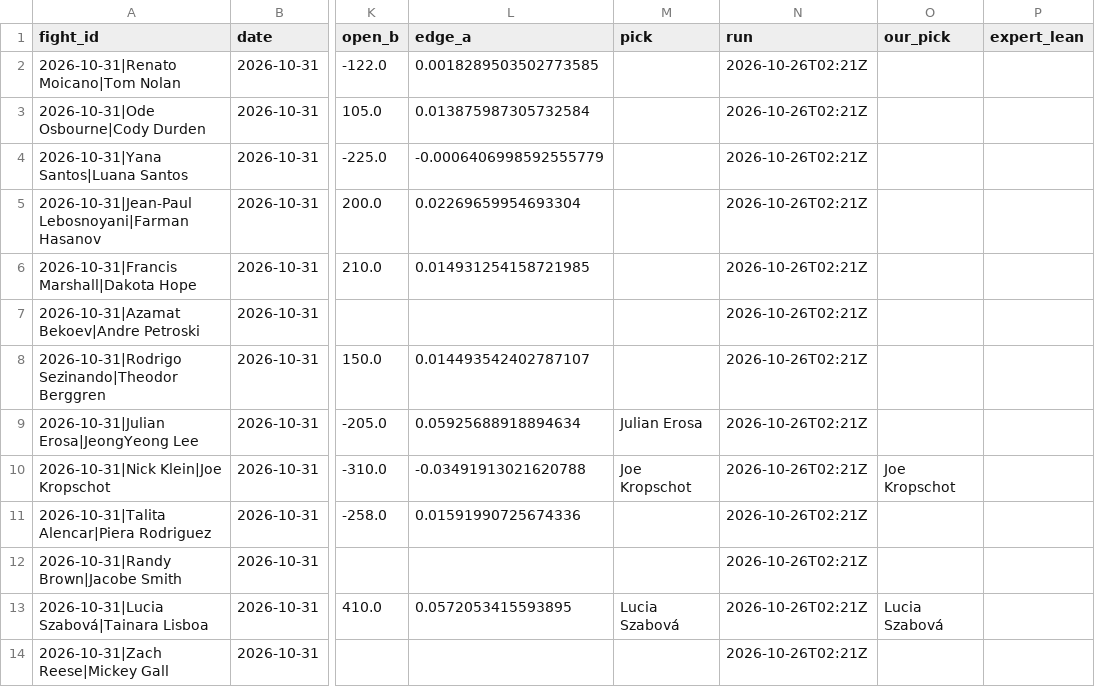
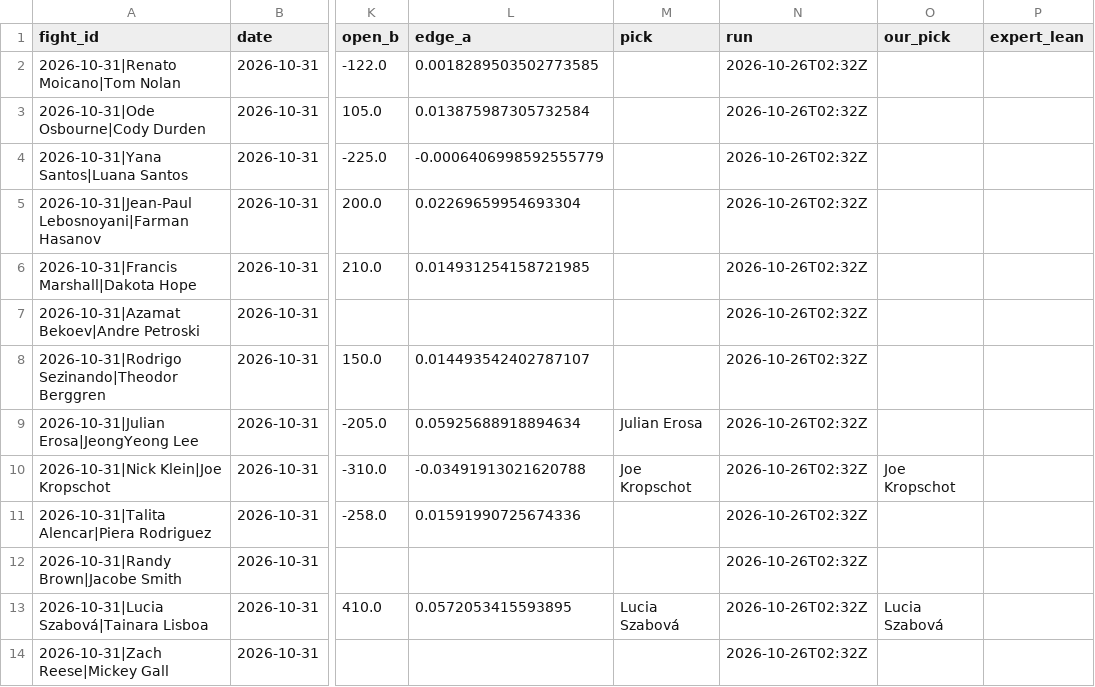
Before and after one commit to Jono-bit-trade/jonos-ufc-picks, a CSV file: data/pick_log.csv, drawn as a sheet; only a part is shown, gaps mark what is left out; the diff names each change by its address in the sheet, - before the commit and + after, or states it on an @@ line.

```diff
--- a/data/pick_log.csv
+++ b/data/pick_log.csv
-N2:N14 (run): 2026-10-26T02:21Z
+N2:N14 (run): 2026-10-26T02:32Z
```
Also changed, not shown: data/line_history.csv, 38 other files.
